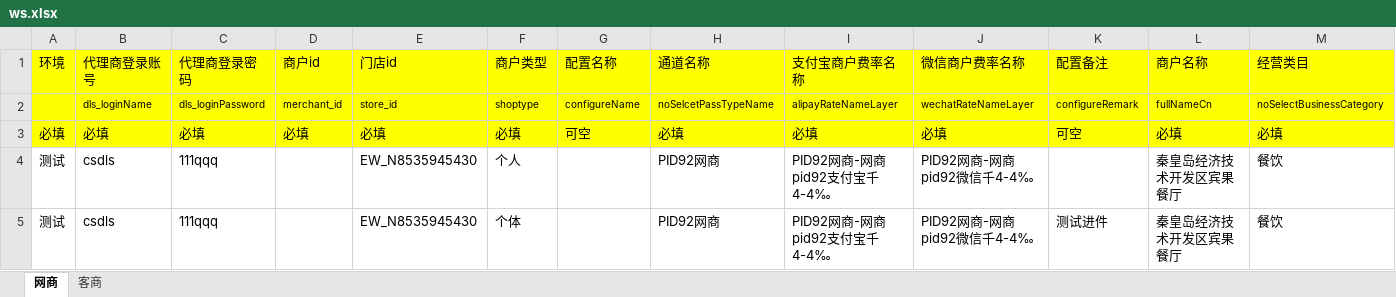
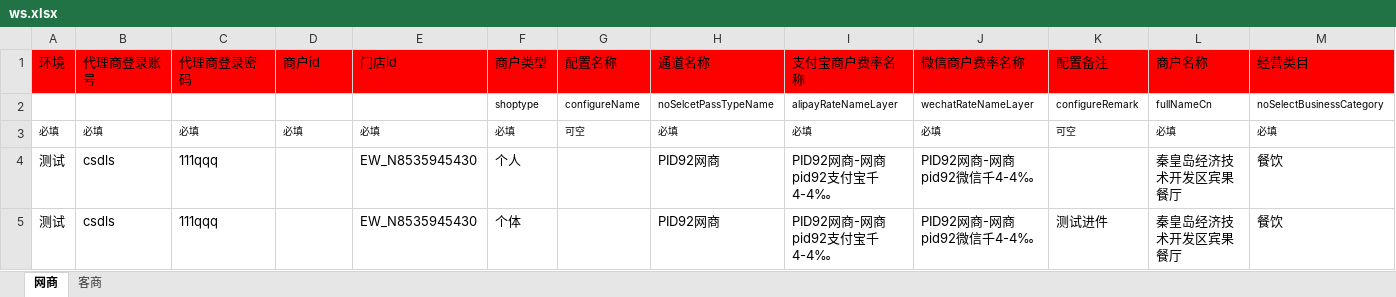
Before and after one commit to jiguobin1/python, an Excel workbook: config/ws.xlsx, sheet 网商, drawn as a sheet; only a part is shown; values as stored, in another font and other column widths than the file's, no borders; the diff covers the shown part only; the diff names each change by its address in the sheet, - before the commit and + after, or states it on an @@ line.

```diff
--- a/config/ws.xlsx (sheet 网商)
+++ b/config/ws.xlsx (sheet 网商)
-A1:M1 fill: #FFFF00
+A1:M1 fill: #FF0000
-A2:M3 fill: #FFFF00
+A2:M3 fill: none
-B2 (代理商登录账号): dls_loginName
+B2 (代理商登录账号): (empty)
-C2 (代理商登录密码): dls_loginPassword
+C2 (代理商登录密码): (empty)
-D2 (商户id): merchant_id
+D2 (商户id): (empty)
-E2 (门店id): store_id
+E2 (门店id): (empty)
@@ A3:M3 text size: smaller @@
```
Also changed, not shown: cell formats elsewhere in this sheet, sheet 客商, 4 other files.
